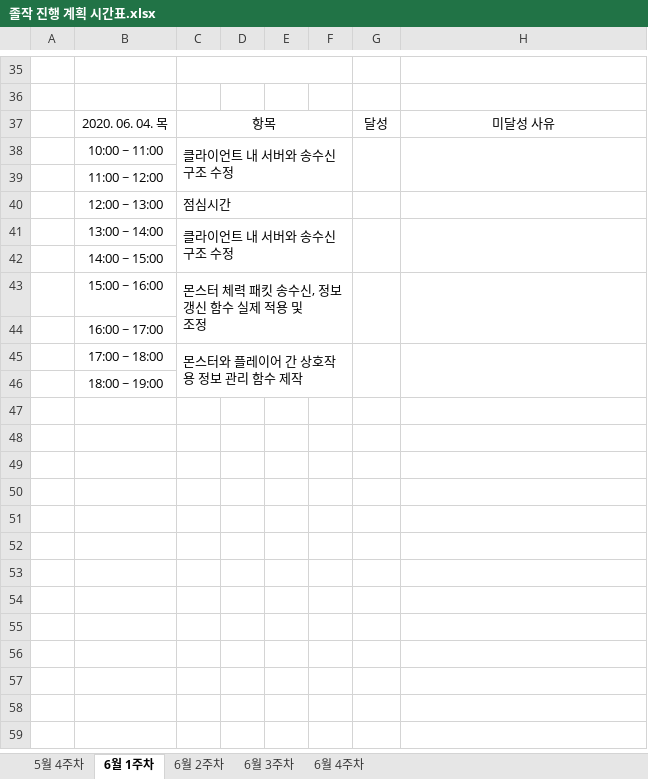
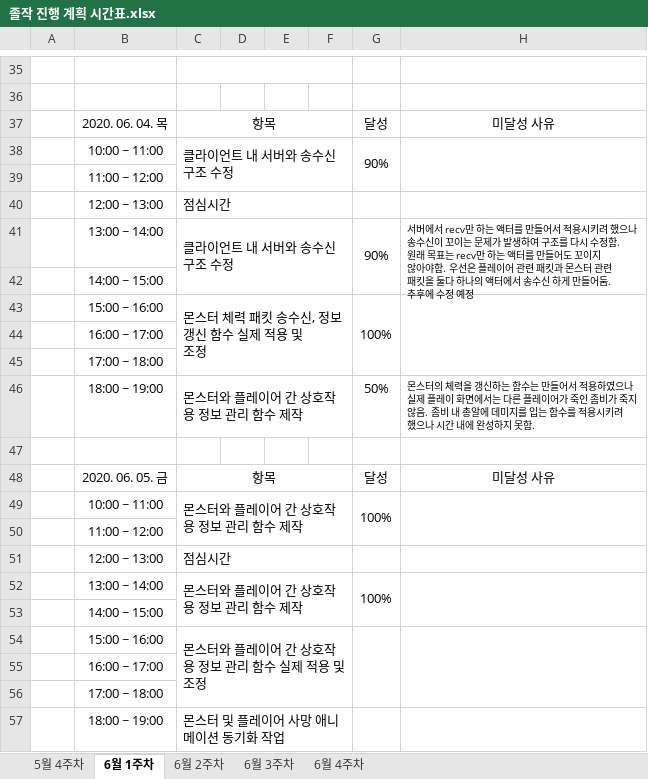
Before and after one commit to ymk1477/Project_Survivor_Kit, an Excel workbook: 졸작 진행 계획 시간표.xlsx, sheet 6월 1주차, drawn as a sheet; only a part is shown, gaps mark what is left out; values as stored, in another font and other column widths than the file's, no borders; removed rows and columns are numbered as before the commit, all else as after; ↵ is a line break in a cell; the diff names each change by its address in the sheet, - before the commit and + after, or states it on an @@ line.

```diff
--- a/졸작 진행 계획 시간표.xlsx (sheet 6월 1주차)
+++ b/졸작 진행 계획 시간표.xlsx (sheet 6월 1주차)
-G38: (empty)
+G38: 90%
-G41: (empty)
+G41: 90%
-H41: (empty)
+H41: 서버에서 recv만 하는 액터를 만들어서 적용시키려 했으나 ↵ 송수신이 꼬이는 문제가 발생하여 구조를 다시 수정함. ↵ 원래 목표는 recv만 하는 액터를 만들어도 꼬이지 ↵ 않아야함. 우선은 플레이어 관련 패킷과 몬스터 관련 ↵ 패킷을 둘다 하나의 액터에서 송수신 하게 만들어둠. ↵ 추후에 수정 예정
-G43: (empty)
+G43: 100%
+row 45:  | 17:00 ~ 18:00
+row 46:  | 18:00 ~ 19:00 | 몬스터와 플레이어 간 상호작용 정보 관리 함수 제작 |  |  |  | 50% | 몬스터의 체력을 갱신하는 함수는 만들어서 적용하였으나 ↵ 실제 플레이 화면에서는 다른 플레이어가 죽인 좀비가 죽지 ↵ 않음. 좀비 내 총알에 데미지를 입는 함수를 적용시키려 ↵ 했으나 시간 내에 완성하지 못함.
-row 47:  | 17:00 ~ 18:00 | 몬스터와 플레이어 간 상호작용 정보 관리 함수 제작
+row 47: (empty)
-C45:F46 merged
-G45:G46 merged
-H45:H46 merged
+row 48:  | 2020. 06. 05. 금 | 항목 |  |  |  | 달성 | 미달성 사유
+row 49:  | 10:00 ~ 11:00 | 몬스터와 플레이어 간 상호작용 정보 관리 함수 제작 |  |  |  | 100%
-B50: 18:00 ~ 19:00
+B50: 11:00 ~ 12:00
+row 51:  | 12:00 ~ 13:00 | 점심시간
+row 52:  | 13:00 ~ 14:00 | 몬스터와 플레이어 간 상호작용 정보 관리 함수 제작 |  |  |  | 100%
+row 53:  | 14:00 ~ 15:00
+row 54:  | 15:00 ~ 16:00 | 몬스터와 플레이어 간 상호작용 정보 관리 함수 실제 적용 및 조정
+row 55:  | 16:00 ~ 17:00
+row 56:  | 17:00 ~ 18:00
+row 57:  | 18:00 ~ 19:00 | 몬스터 및 플레이어 사망 애니메이션 동기화 작업
```
Also changed, not shown: 7 other files.
